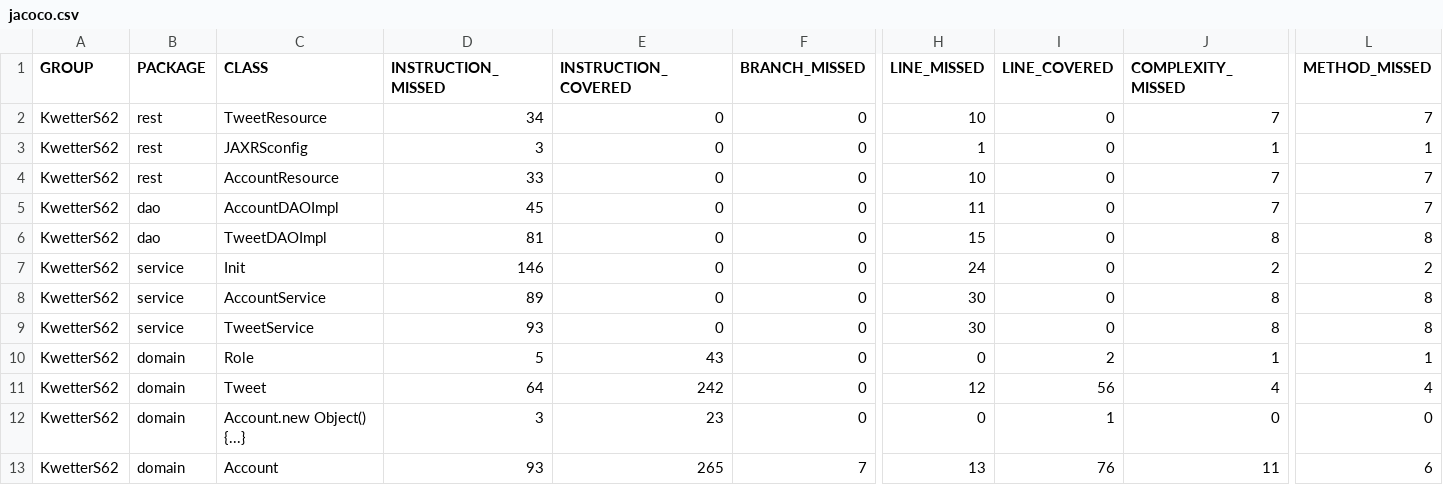
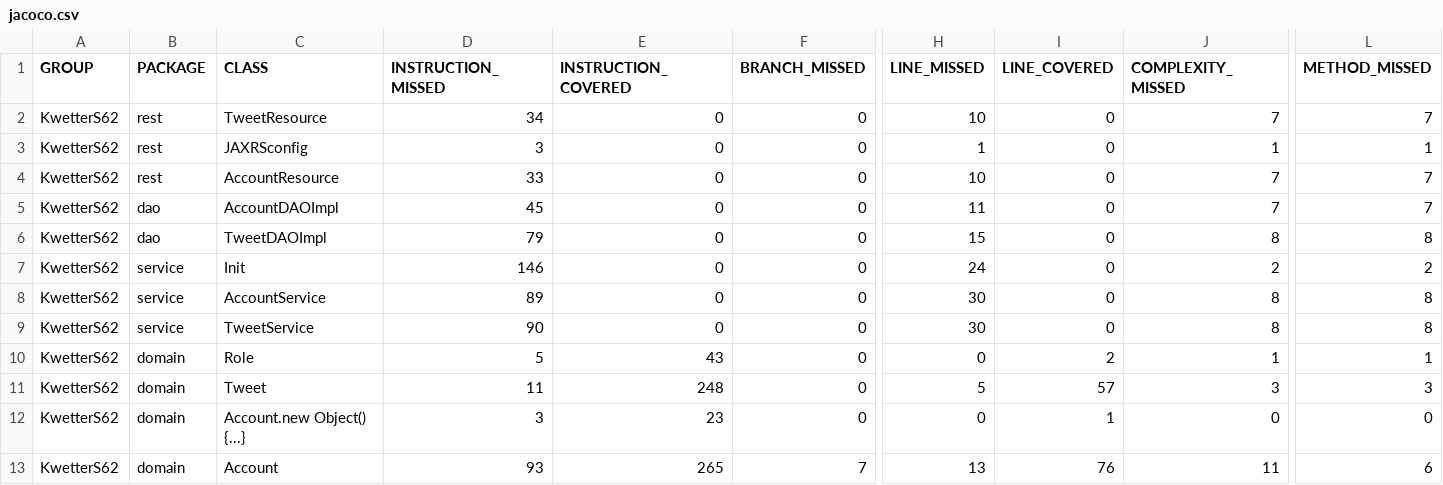
Before and after one commit to teunvdwijst/KwetterAPI, a CSV file: target/site/jacoco/jacoco.csv, drawn as a sheet; only a part is shown, gaps mark what is left out; the diff names each change by its address in the sheet, - before the commit and + after, or states it on an @@ line.

```diff
--- a/target/site/jacoco/jacoco.csv
+++ b/target/site/jacoco/jacoco.csv
-D6 (INSTRUCTION_MISSED): 81
+D6 (INSTRUCTION_MISSED): 79
-D9 (INSTRUCTION_MISSED): 93
+D9 (INSTRUCTION_MISSED): 90
-D11 (INSTRUCTION_MISSED): 64
+D11 (INSTRUCTION_MISSED): 11
-E11 (INSTRUCTION_COVERED): 242
+E11 (INSTRUCTION_COVERED): 248
-H11 (LINE_MISSED): 12
+H11 (LINE_MISSED): 5
-I11 (LINE_COVERED): 56
+I11 (LINE_COVERED): 57
-J11 (COMPLEXITY_MISSED): 4
+J11 (COMPLEXITY_MISSED): 3
-L11 (METHOD_MISSED): 4
+L11 (METHOD_MISSED): 3
```
Also changed, not shown: 54 other files.
